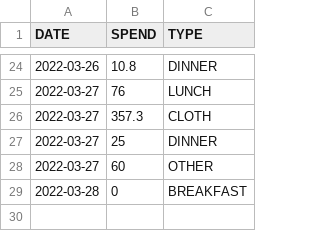
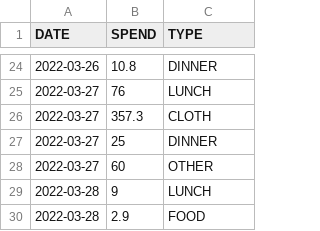
Before and after one commit to ZhangLe59151/sg-dataset, a CSV file: cost/cost.csv, drawn as a sheet; only a part is shown, gaps mark what is left out.

Commit message:
Update cost.csv

```diff
--- a/cost/cost.csv
+++ b/cost/cost.csv
@@ -28,2 +28,3 @@ DATE,SPEND,TYPE
 2022-03-27,60,OTHER
-2022-03-28,0,BREAKFAST
+2022-03-28,9,LUNCH
+2022-03-28,2.9,FOOD
```
